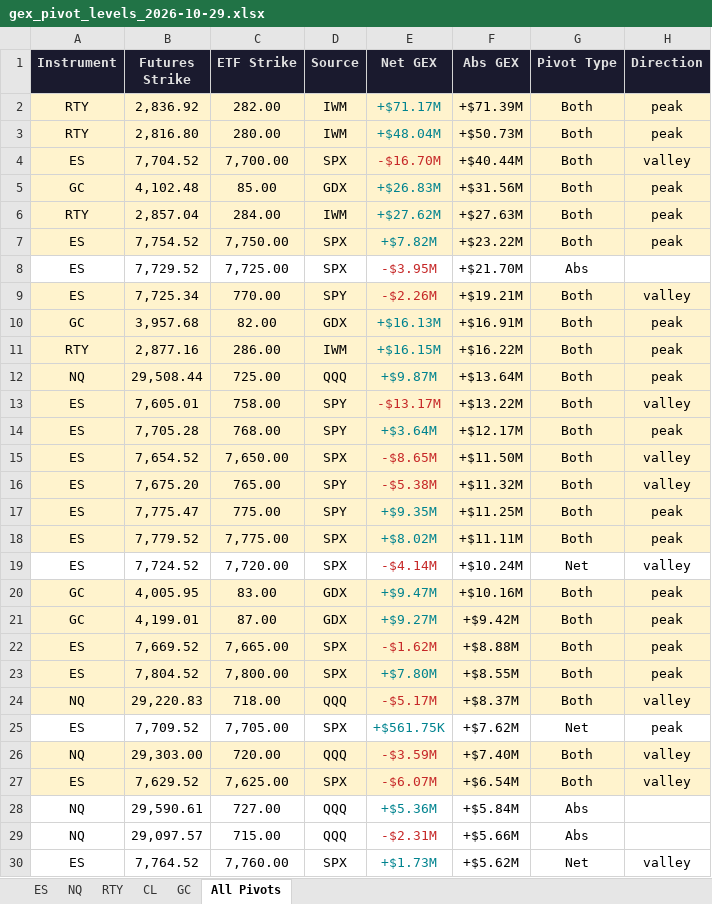
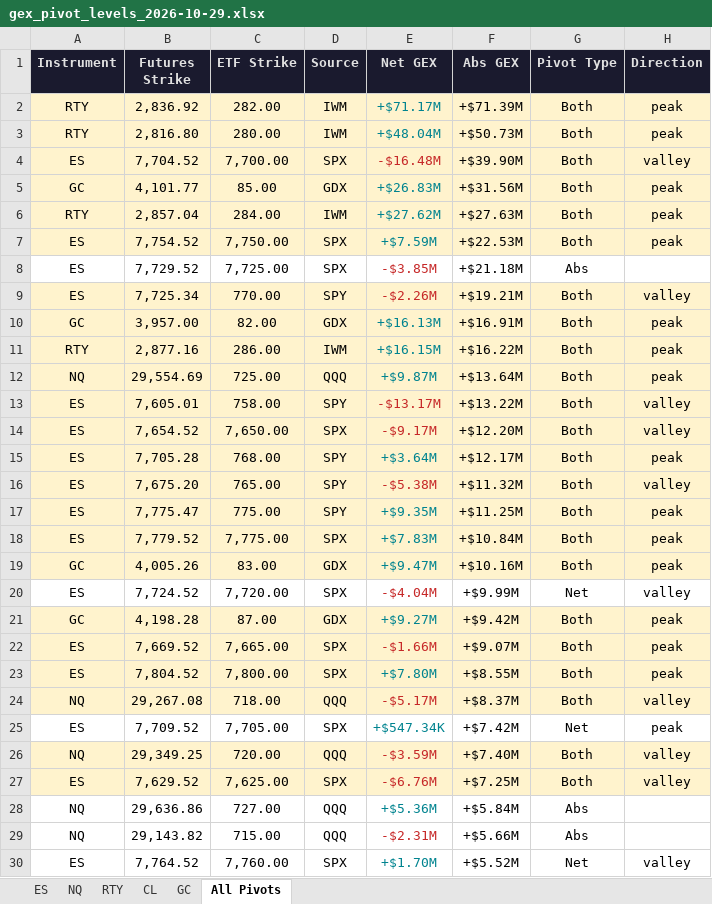
Before and after one commit to samidor/futures-levels, an Excel workbook: gex_pivot_levels_2026-10-29.xlsx, sheet All Pivots, drawn as a sheet; only a part is shown; values as stored, in another font and other column widths than the file's, no borders; removed rows and columns are numbered as before the commit, all else as after; the diff covers the shown part only; the diff names each change by its address in the sheet, - before the commit and + after, or states it on an @@ line.

```diff
--- a/gex_pivot_levels_2026-10-29.xlsx (sheet All Pivots)
+++ b/gex_pivot_levels_2026-10-29.xlsx (sheet All Pivots)
-E4 (Net GEX): -$16.70M
+E4 (Net GEX): -$16.48M
-F4 (Abs GEX): +$40.44M
+F4 (Abs GEX): +$39.90M
-B5 (Futures Strike): 4,102.48
+B5 (Futures Strike): 4,101.77
-E7 (Net GEX): +$7.82M
+E7 (Net GEX): +$7.59M
-F7 (Abs GEX): +$23.22M
+F7 (Abs GEX): +$22.53M
-E8 (Net GEX): -$3.95M
+E8 (Net GEX): -$3.85M
-F8 (Abs GEX): +$21.70M
+F8 (Abs GEX): +$21.18M
-B10 (Futures Strike): 3,957.68
+B10 (Futures Strike): 3,957.00
-B12 (Futures Strike): 29,508.44
+B12 (Futures Strike): 29,554.69
+row 14: ES | 7,654.52 | 7,650.00 | SPX | -$9.17M | +$12.20M | Both | valley
-row 15: ES | 7,654.52 | 7,650.00 | SPX | -$8.65M | +$11.50M | Both | valley
-E18 (Net GEX): +$8.02M
+E18 (Net GEX): +$7.83M
-F18 (Abs GEX): +$11.11M
+F18 (Abs GEX): +$10.84M
+row 19: GC | 4,005.26 | 83.00 | GDX | +$9.47M | +$10.16M | Both | peak
-E20 (Net GEX): -$4.14M
+E20 (Net GEX): -$4.04M
-F20 (Abs GEX): +$10.24M
+F20 (Abs GEX): +$9.99M
-row 20: GC | 4,005.95 | 83.00 | GDX | +$9.47M | +$10.16M | Both | peak
-B21 (Futures Strike): 4,199.01
+B21 (Futures Strike): 4,198.28
-E22 (Net GEX): -$1.62M
+E22 (Net GEX): -$1.66M
-F22 (Abs GEX): +$8.88M
+F22 (Abs GEX): +$9.07M
-B24 (Futures Strike): 29,220.83
+B24 (Futures Strike): 29,267.08
-E25 (Net GEX): +$561.75K
+E25 (Net GEX): +$547.34K
-F25 (Abs GEX): +$7.62M
+F25 (Abs GEX): +$7.42M
-B26 (Futures Strike): 29,303.00
+B26 (Futures Strike): 29,349.25
-E27 (Net GEX): -$6.07M
+E27 (Net GEX): -$6.76M
-F27 (Abs GEX): +$6.54M
+F27 (Abs GEX): +$7.25M
-B28 (Futures Strike): 29,590.61
+B28 (Futures Strike): 29,636.86
-B29 (Futures Strike): 29,097.57
+B29 (Futures Strike): 29,143.82
-E30 (Net GEX): +$1.73M
+E30 (Net GEX): +$1.70M
-F30 (Abs GEX): +$5.62M
+F30 (Abs GEX): +$5.52M
```
Also changed, not shown: 2 added rows, 2 removed rows and 46 edited cells elsewhere in this sheet, sheet NQ, sheet ES, sheet GC, sheet CL, 19 other files.
